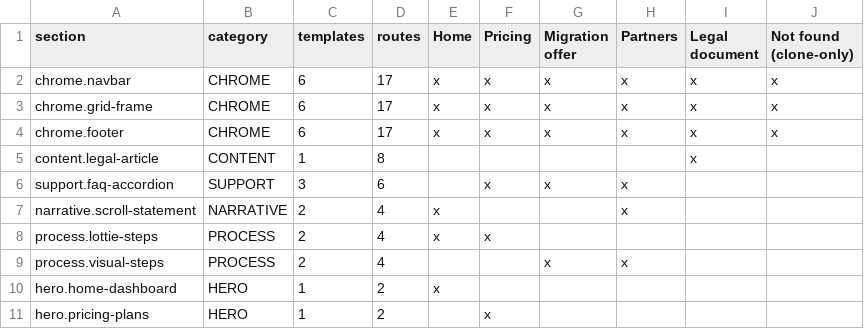
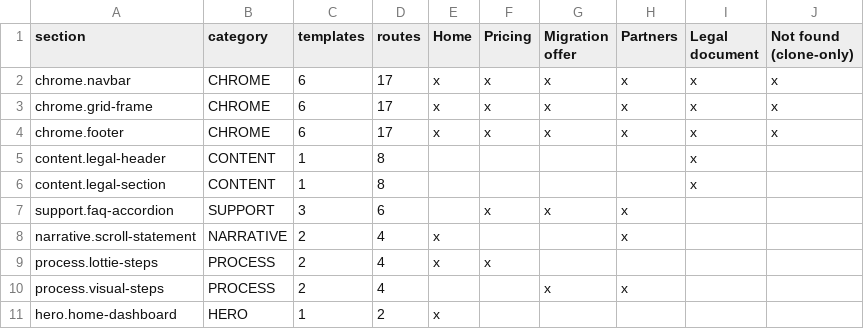
Before and after one commit to Riiyotta/vault-clone, a CSV file: matrix.csv, drawn as a sheet; only a part is shown; the shorter side is filled out with more unchanged rows.

```diff
--- a/matrix.csv
+++ b/matrix.csv
@@ -4,3 +4,4 @@ chrome.grid-frame,CHROME,6,17,x,x,x,x,x,x
 chrome.footer,CHROME,6,17,x,x,x,x,x,x
-content.legal-article,CONTENT,1,8,,,,,x,
+content.legal-header,CONTENT,1,8,,,,,x,
+content.legal-section,CONTENT,1,8,,,,,x,
 support.faq-accordion,SUPPORT,3,6,,x,x,x,,
```
Also changed, not shown: 55 other files.
